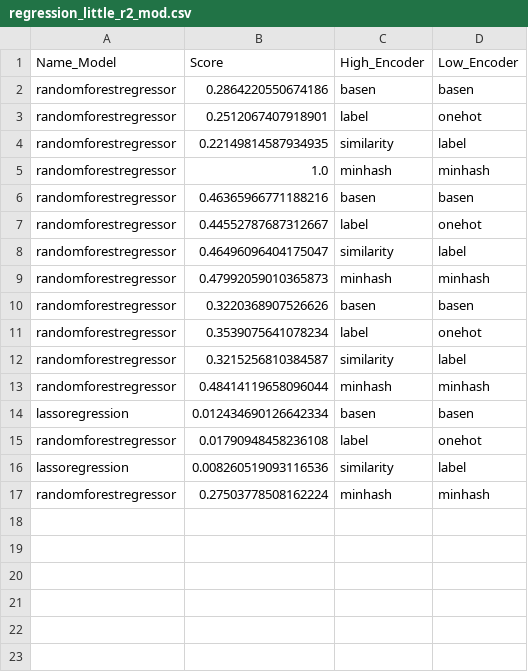
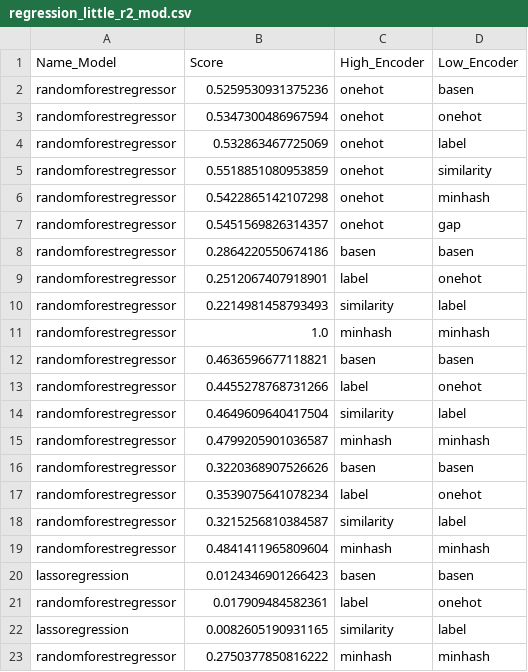
Before and after one commit to louisehbrt/training_predictions, a CSV file: models/regression_little_r2_mod.csv, drawn as a sheet.

Commit message:
ajout des csv pour les little data

```diff
--- a/models/regression_little_r2_mod.csv
+++ b/models/regression_little_r2_mod.csv
@@ -1,10 +1,16 @@
 Name_Model,Score,High_Encoder,Low_Encoder
+randomforestregressor,0.5259530931375236,onehot,basen
+randomforestregressor,0.5347300486967594,onehot,onehot
+randomforestregressor,0.532863467725069,onehot,label
+randomforestregressor,0.5518851080953859,onehot,similarity
+randomforestregressor,0.5422865142107298,onehot,minhash
+randomforestregressor,0.5451569826314357,onehot,gap
 randomforestregressor,0.2864220550674186,basen,basen
 randomforestregressor,0.2512067407918901,label,onehot
-randomforestregressor,0.22149814587934935,similarity,label
+randomforestregressor,0.2214981458793493,similarity,label
 randomforestregressor,1.0,minhash,minhash
-randomforestregressor,0.46365966771188216,basen,basen
-randomforestregressor,0.44552787687312667,label,onehot
-randomforestregressor,0.46496096404175047,similarity,label
-randomforestregressor,0.47992059010365873,minhash,minhash
+randomforestregressor,0.4636596677118821,basen,basen
+randomforestregressor,0.4455278768731266,label,onehot
+randomforestregressor,0.4649609640417504,similarity,label
+randomforestregressor,0.4799205901036587,minhash,minhash
 randomforestregressor,0.3220368907526626,basen,basen
@@ -12,6 +18,6 @@ randomforestregressor,0.3539075641078234,label,onehot
 randomforestregressor,0.3215256810384587,similarity,label
-randomforestregressor,0.48414119658096044,minhash,minhash
-lassoregression,0.012434690126642334,basen,basen
-randomforestregressor,0.01790948458236108,label,onehot
-lassoregression,0.008260519093116536,similarity,label
-randomforestregressor,0.27503778508162224,minhash,minhash
+randomforestregressor,0.4841411965809604,minhash,minhash
+lassoregression,0.0124346901266423,basen,basen
+randomforestregressor,0.017909484582361,label,onehot
+lassoregression,0.0082605190931165,similarity,label
+randomforestregressor,0.2750377850816222,minhash,minhash
```
Also changed, not shown: 1 other file.
